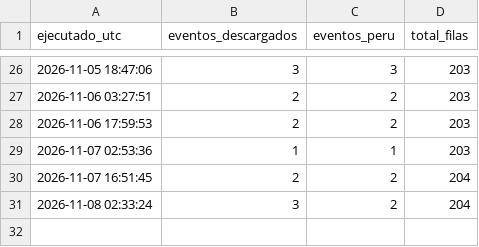
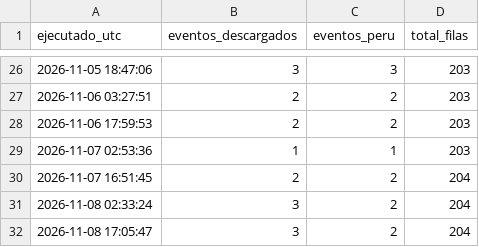
Before and after one commit to RafaeloC1/sismos-peru-dashboard, a CSV file: data/log_ejecuciones.csv, drawn as a sheet; only a part is shown, gaps mark what is left out.

```diff
--- a/data/log_ejecuciones.csv
+++ b/data/log_ejecuciones.csv
@@ -31 +31,2 @@ ejecutado_utc,eventos_descargados,eventos_peru,total_filas
 2026-11-08 02:33:24,3,2,204
+2026-11-08 17:05:47,3,2,204
```
Also changed, not shown: data/sismos_peru.csv.
